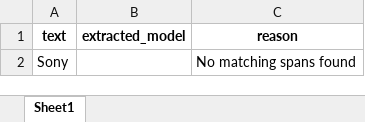
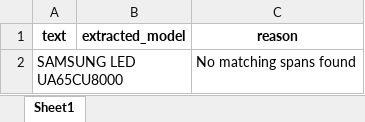
Before and after one commit to abbasalit987/Device-Model-Code-Extraction, an Excel workbook: component_warranty_model/Data/Sony/unmatched_cases.xlsx, sheet Sheet1, drawn as a sheet; values as stored, in another font and other column widths than the file's, no borders; the diff names each change by its address in the sheet, - before the commit and + after, or states it on an @@ line.

```diff
--- a/component_warranty_model/Data/Sony/unmatched_cases.xlsx (sheet Sheet1)
+++ b/component_warranty_model/Data/Sony/unmatched_cases.xlsx (sheet Sheet1)
-A2 (text): Sony
+A2 (text): SAMSUNG LED UA65CU8000
```
Also changed, not shown: component_warranty_model/Data/Panasonic/extracted_models_panasonic.xlsx, component_warranty_model/Data/Panasonic/unmatched_cases.xlsx, 22 other files.
